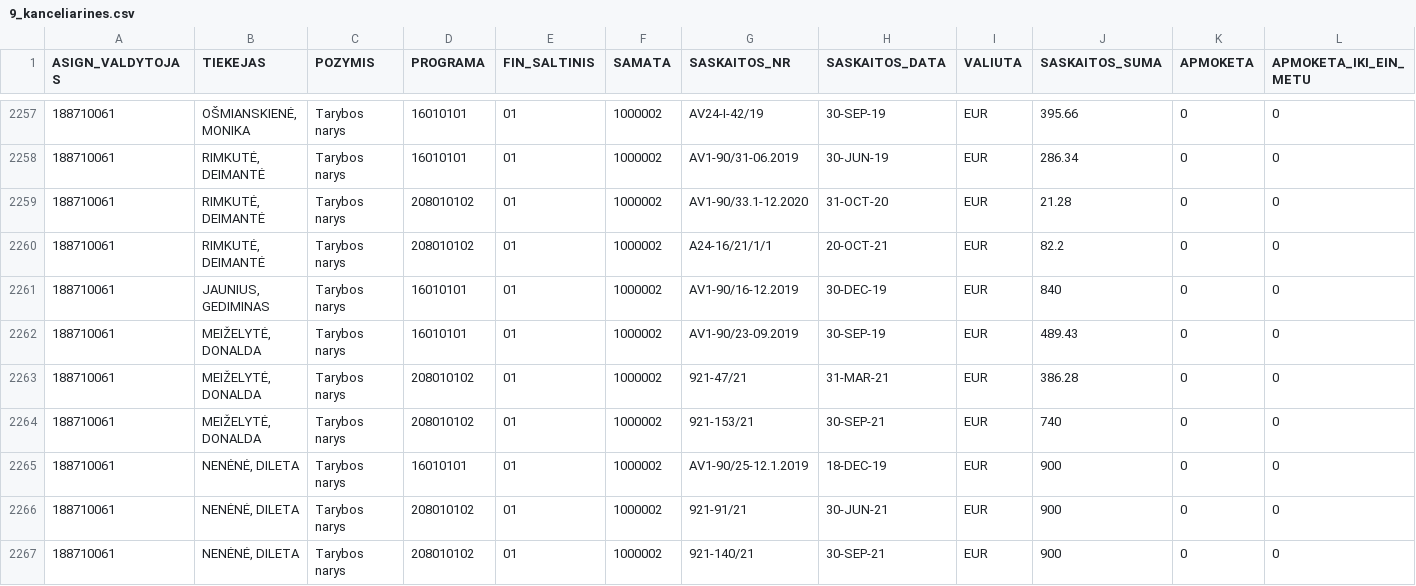
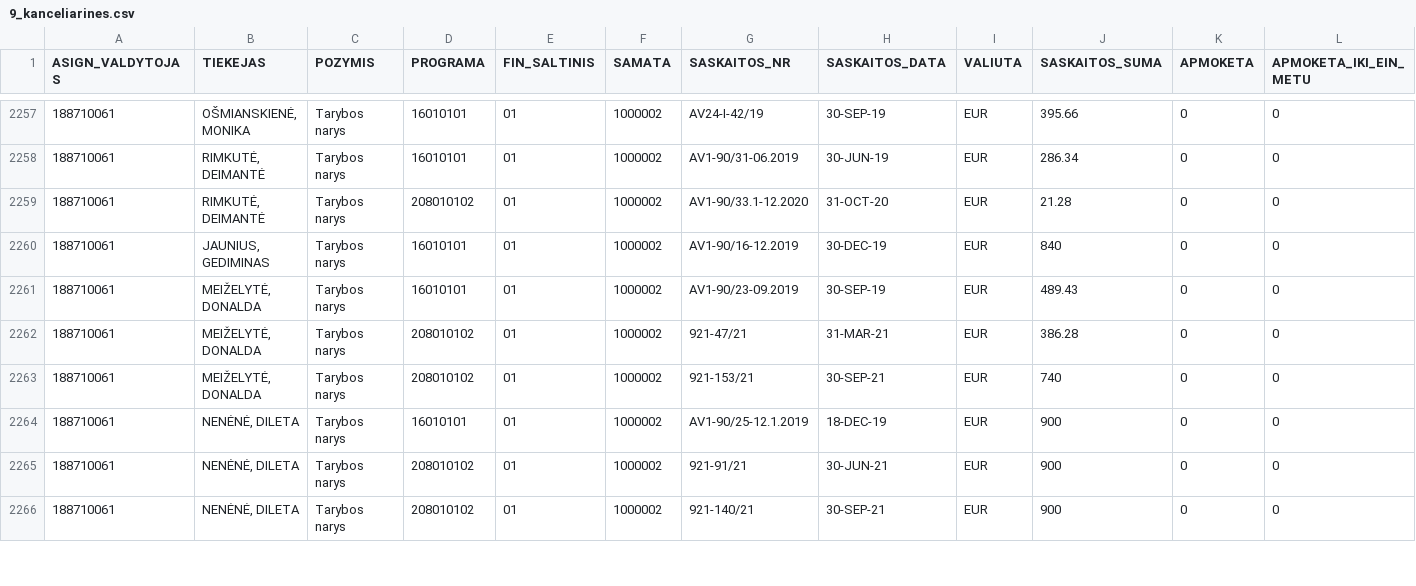
Before and after one commit to vilnius/biudzetas, a CSV file: data/9_kanceliarines.csv, drawn as a sheet; only a part is shown, gaps mark what is left out; rows hold the shown columns only; the diff names each change by its address in the sheet, - before the commit and + after, or states it on an @@ line.

```diff
--- a/data/9_kanceliarines.csv
+++ b/data/9_kanceliarines.csv
-row 2260: 188710061 | RIMKUTĖ, DEIMANTĖ | Tarybos narys | 208010102 | 01 | 1000002 | A24-16/21/1/1 | 20-OCT-21 | EUR | 82.2 | 0 | 0
```
Also changed, not shown: data/8_ismokos_tarybos_nariams.csv, 7 other files.
